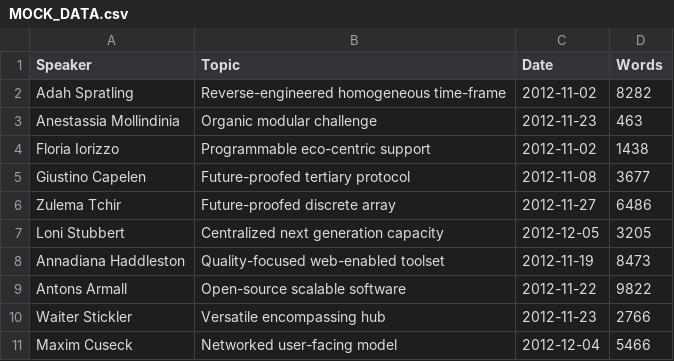
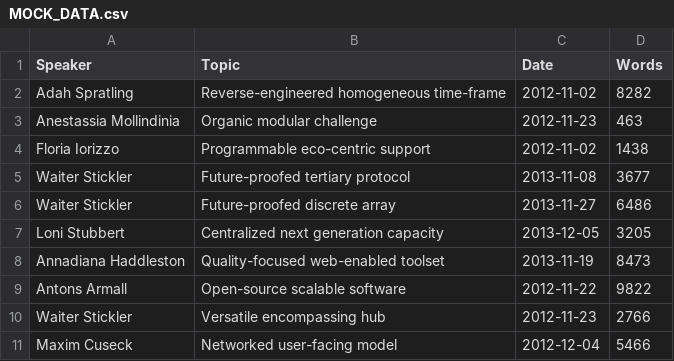
Before and after one commit to OmerCeyhan/csv-examples, a CSV file: MOCK_DATA.csv, drawn as a sheet.

Commit message:
Update MOCK_DATA.csv

```diff
--- a/MOCK_DATA.csv
+++ b/MOCK_DATA.csv
@@ -4,6 +4,6 @@ Anestassia Mollindinia;Organic modular challenge;2012-11-23;463
 Floria Iorizzo;Programmable eco-centric support;2012-11-02;1438
-Giustino Capelen;Future-proofed tertiary protocol;2012-11-08;3677
-Zulema Tchir;Future-proofed discrete array;2012-11-27;6486
-Loni Stubbert;Centralized next generation capacity;2012-12-05;3205
-Annadiana Haddleston;Quality-focused web-enabled toolset;2012-11-19;8473
+Waiter Stickler;Future-proofed tertiary protocol;2013-11-08;3677
+Waiter Stickler;Future-proofed discrete array;2013-11-27;6486
+Loni Stubbert;Centralized next generation capacity;2013-12-05;3205
+Annadiana Haddleston;Quality-focused web-enabled toolset;2013-11-19;8473
 Antons Armall;Open-source scalable software;2012-11-22;9822
```
